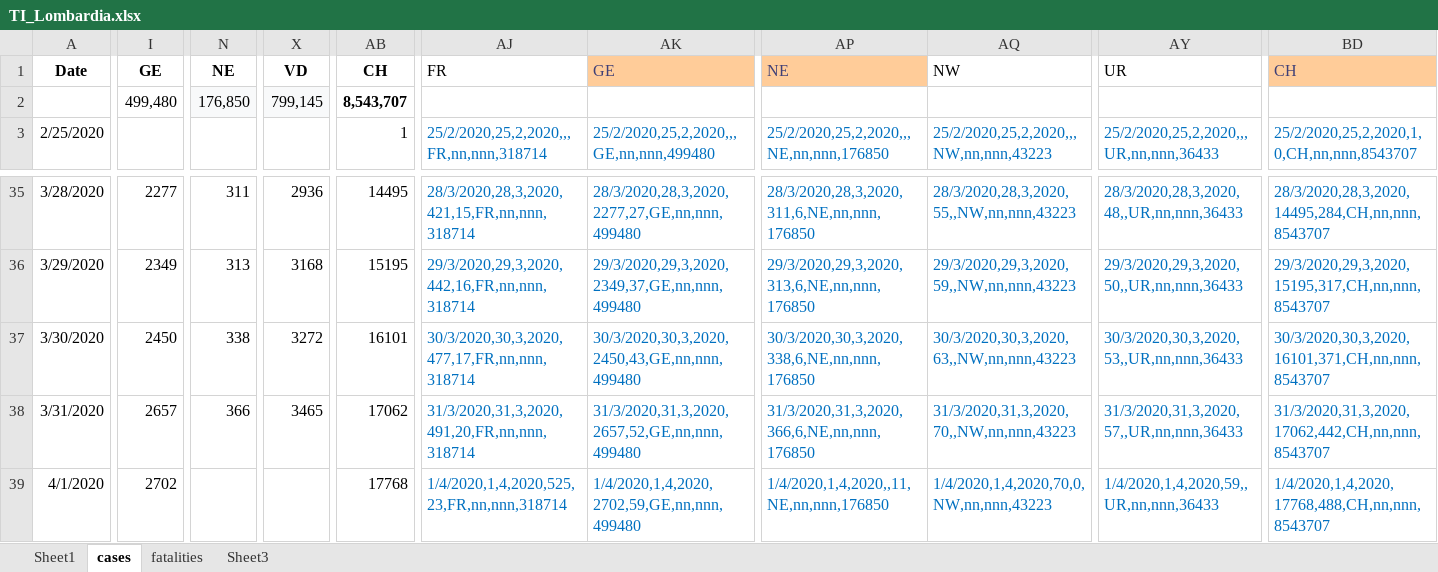
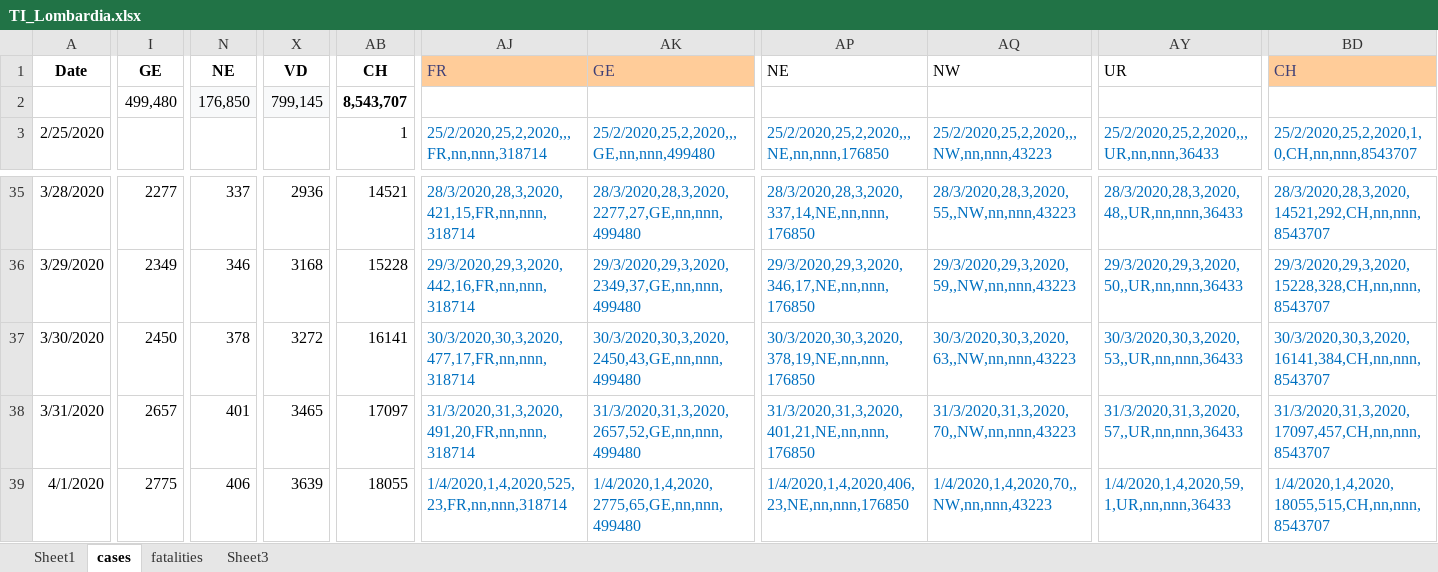
Before and after one commit to moi96/COVID19, an Excel workbook: TI_Lombardia.xlsx, sheet cases, drawn as a sheet; only a part is shown, gaps mark what is left out; values as stored, in another font and other column widths than the file's, no borders; the diff covers the shown part only; the diff names each change by its address in the sheet, - before the commit and + after, or states it on an @@ line.

```diff
--- a/TI_Lombardia.xlsx (sheet cases)
+++ b/TI_Lombardia.xlsx (sheet cases)
@@ AJ1 fill: none → #FFCC99, text colour: black → #3F3F76 @@
@@ AP1 fill: #FFCC99 → none, text colour: #3F3F76 → black @@
-N35: 311
+N35: 337
-AB35: 14495
+AB35: 14521
-AP35: 28/3/2020,28,3,2020,311,6,NE,nn,nnn,176850
+AP35: 28/3/2020,28,3,2020,337,14,NE,nn,nnn,176850
-BD35: 28/3/2020,28,3,2020,14495,284,CH,nn,nnn,8543707
+BD35: 28/3/2020,28,3,2020,14521,292,CH,nn,nnn,8543707
-N36: 313
+N36: 346
-AB36: 15195
+AB36: 15228
-AP36: 29/3/2020,29,3,2020,313,6,NE,nn,nnn,176850
+AP36: 29/3/2020,29,3,2020,346,17,NE,nn,nnn,176850
-BD36: 29/3/2020,29,3,2020,15195,317,CH,nn,nnn,8543707
+BD36: 29/3/2020,29,3,2020,15228,328,CH,nn,nnn,8543707
-N37: 338
+N37: 378
-AB37: 16101
+AB37: 16141
-AP37: 30/3/2020,30,3,2020,338,6,NE,nn,nnn,176850
+AP37: 30/3/2020,30,3,2020,378,19,NE,nn,nnn,176850
-BD37: 30/3/2020,30,3,2020,16101,371,CH,nn,nnn,8543707
+BD37: 30/3/2020,30,3,2020,16141,384,CH,nn,nnn,8543707
-N38: 366
+N38: 401
-AB38: 17062
+AB38: 17097
-AP38: 31/3/2020,31,3,2020,366,6,NE,nn,nnn,176850
+AP38: 31/3/2020,31,3,2020,401,21,NE,nn,nnn,176850
-BD38: 31/3/2020,31,3,2020,17062,442,CH,nn,nnn,8543707
+BD38: 31/3/2020,31,3,2020,17097,457,CH,nn,nnn,8543707
-I39: 2702
+I39: 2775
-N39: (empty)
+N39: 406
-X39: (empty)
+X39: 3639
-AB39: 17768
+AB39: 18055
-AK39: 1/4/2020,1,4,2020,2702,59,GE,nn,nnn,499480
+AK39: 1/4/2020,1,4,2020,2775,65,GE,nn,nnn,499480
-AP39: 1/4/2020,1,4,2020,,11,NE,nn,nnn,176850
+AP39: 1/4/2020,1,4,2020,406,23,NE,nn,nnn,176850
-AQ39: 1/4/2020,1,4,2020,70,0,NW,nn,nnn,43223
+AQ39: 1/4/2020,1,4,2020,70,,NW,nn,nnn,43223
-AY39: 1/4/2020,1,4,2020,59,,UR,nn,nnn,36433
+AY39: 1/4/2020,1,4,2020,59,1,UR,nn,nnn,36433
-BD39: 1/4/2020,1,4,2020,17768,488,CH,nn,nnn,8543707
+BD39: 1/4/2020,1,4,2020,18055,515,CH,nn,nnn,8543707
```
Also changed, not shown: 1 added row and 44 edited cells elsewhere in this sheet, sheet fatalities, sheet Sheet1, formulas that keep their value, 2 other files.
